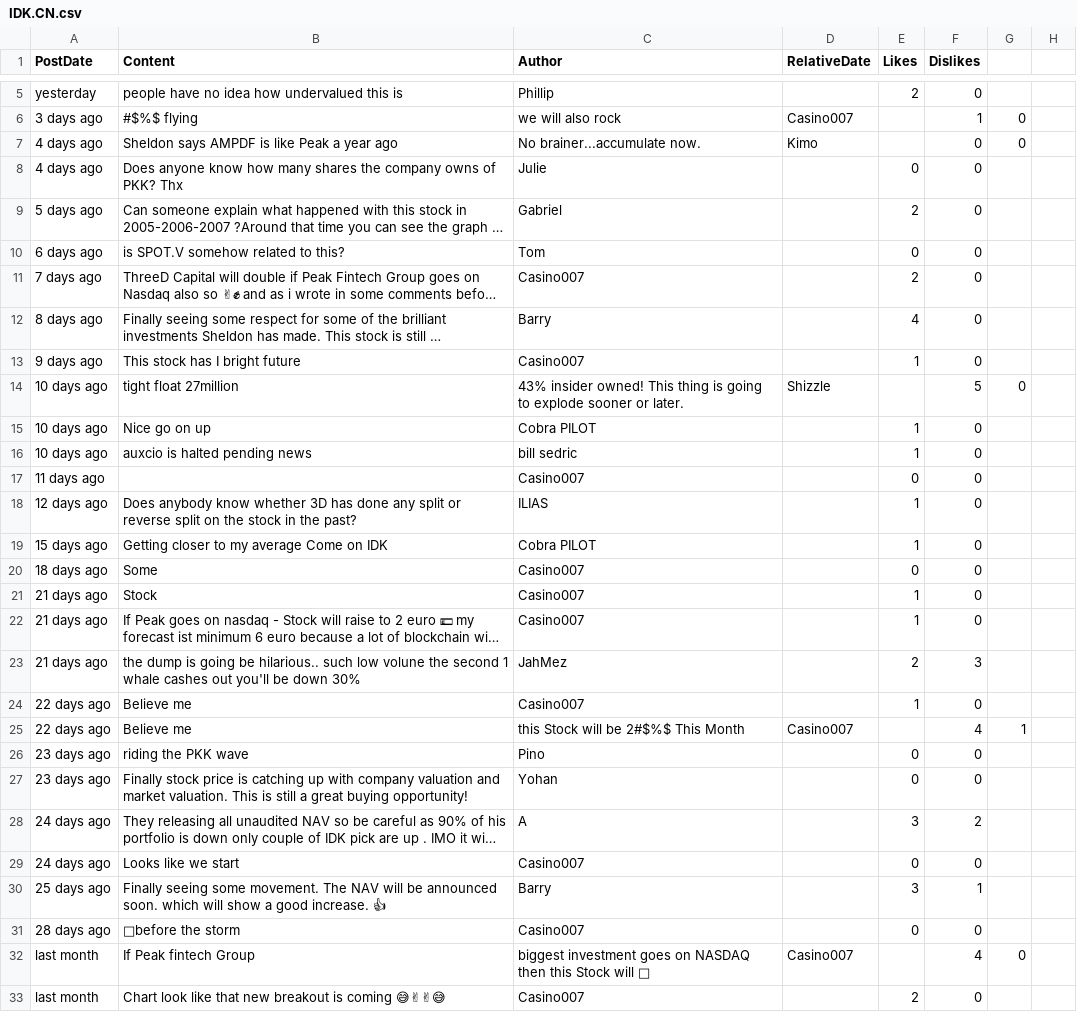
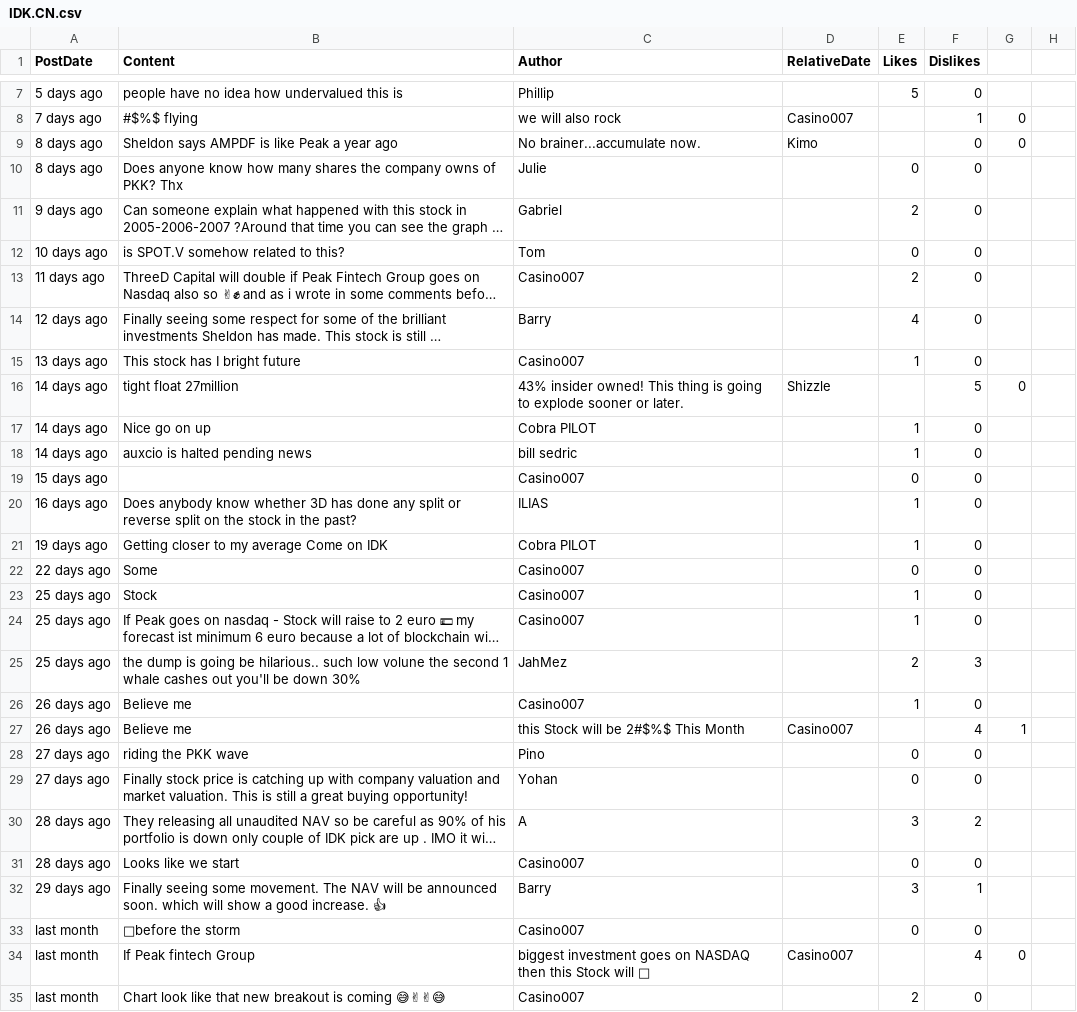
Before and after one commit to dli-invest/conscrap, a CSV file: data/IDK.CN.csv, drawn as a sheet; only a part is shown, gaps mark what is left out; long unchanged cells end in …; addresses are those after the commit; the diff covers the shown part only; the diff names each change by its address in the sheet, - before the commit and + after, or states it on an @@ line.

```diff
--- a/data/IDK.CN.csv
+++ b/data/IDK.CN.csv
-A7 (PostDate): yesterday
+A7 (PostDate): 5 days ago
-E7 (Likes): 2
+E7 (Likes): 5
-A8 (PostDate): 3 days ago
+A8 (PostDate): 7 days ago
-A9:A10 (PostDate): 4 days ago
+A9:A10 (PostDate): 8 days ago
-A11 (PostDate): 5 days ago
+A11 (PostDate): 9 days ago
-A12 (PostDate): 6 days ago
+A12 (PostDate): 10 days ago
-A13 (PostDate): 7 days ago
+A13 (PostDate): 11 days ago
-A14 (PostDate): 8 days ago
+A14 (PostDate): 12 days ago
-A15 (PostDate): 9 days ago
+A15 (PostDate): 13 days ago
-A16:A18 (PostDate): 10 days ago
+A16:A18 (PostDate): 14 days ago
-A19 (PostDate): 11 days ago
+A19 (PostDate): 15 days ago
-A20 (PostDate): 12 days ago
+A20 (PostDate): 16 days ago
-A21 (PostDate): 15 days ago
+A21 (PostDate): 19 days ago
-A22 (PostDate): 18 days ago
+A22 (PostDate): 22 days ago
-A23:A25 (PostDate): 21 days ago
+A23:A25 (PostDate): 25 days ago
-A26:A27 (PostDate): 22 days ago
+A26:A27 (PostDate): 26 days ago
-A28:A29 (PostDate): 23 days ago
+A28:A29 (PostDate): 27 days ago
-A30:A31 (PostDate): 24 days ago
+A30:A31 (PostDate): 28 days ago
-A32 (PostDate): 25 days ago
+A32 (PostDate): 29 days ago
-A33 (PostDate): 28 days ago
+A33 (PostDate): last month
```
Also changed, not shown: 3 added rows, 1 removed row and 41 edited cells elsewhere in this file, data/BEE.CN.csv, 1 other file.
